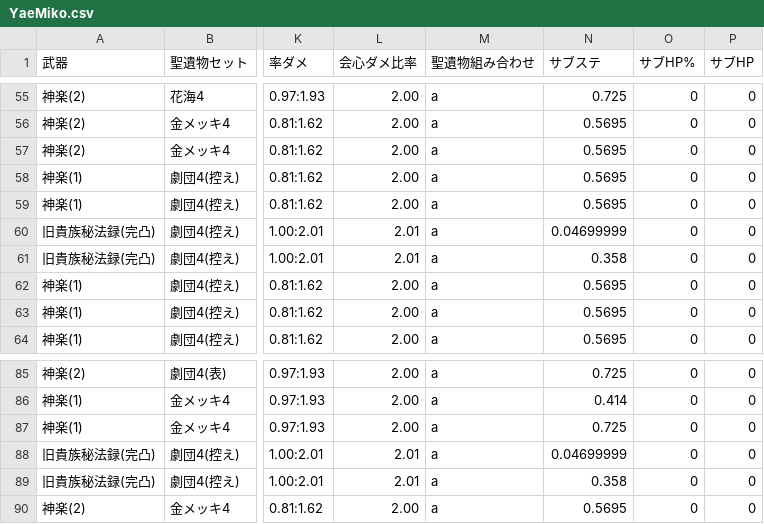
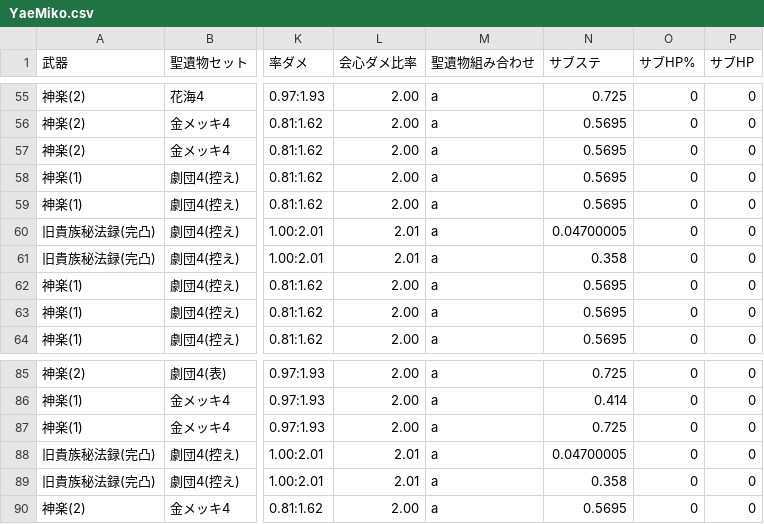
Before and after one commit to kuronekoieko/genshin, a CSV file: Assets/_MyAssets/CSV/YaeMiko/YaeMiko.csv, drawn as a sheet; only a part is shown, gaps mark what is left out; the diff names each change by its address in the sheet, - before the commit and + after, or states it on an @@ line.

```diff
--- a/Assets/_MyAssets/CSV/YaeMiko/YaeMiko.csv
+++ b/Assets/_MyAssets/CSV/YaeMiko/YaeMiko.csv
-N60 (サブステ): 0.04699999
+N60 (サブステ): 0.04700005
-N88 (サブステ): 0.04699999
+N88 (サブステ): 0.04700005
```
Also changed, not shown: 8 other files.
